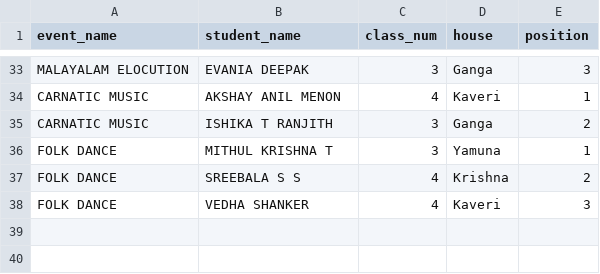
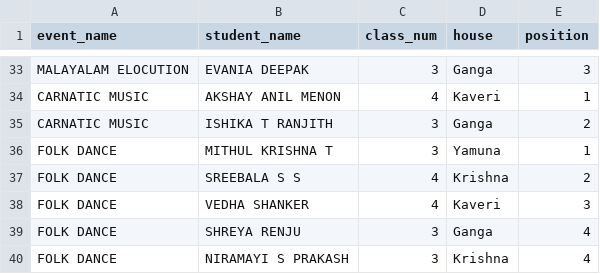
Before and after one commit to SameekshaBVB/Sameeksha, a CSV file: cat2_individual.csv, drawn as a sheet; only a part is shown, gaps mark what is left out; the diff names each change by its address in the sheet, - before the commit and + after, or states it on an @@ line.

Commit message:
Update cat2_individual.csv

```diff
--- a/cat2_individual.csv
+++ b/cat2_individual.csv
+row 39: FOLK DANCE | SHREYA RENJU | 3 | Ganga | 4
+row 40: FOLK DANCE | NIRAMAYI S PRAKASH | 3 | Krishna | 4
```
